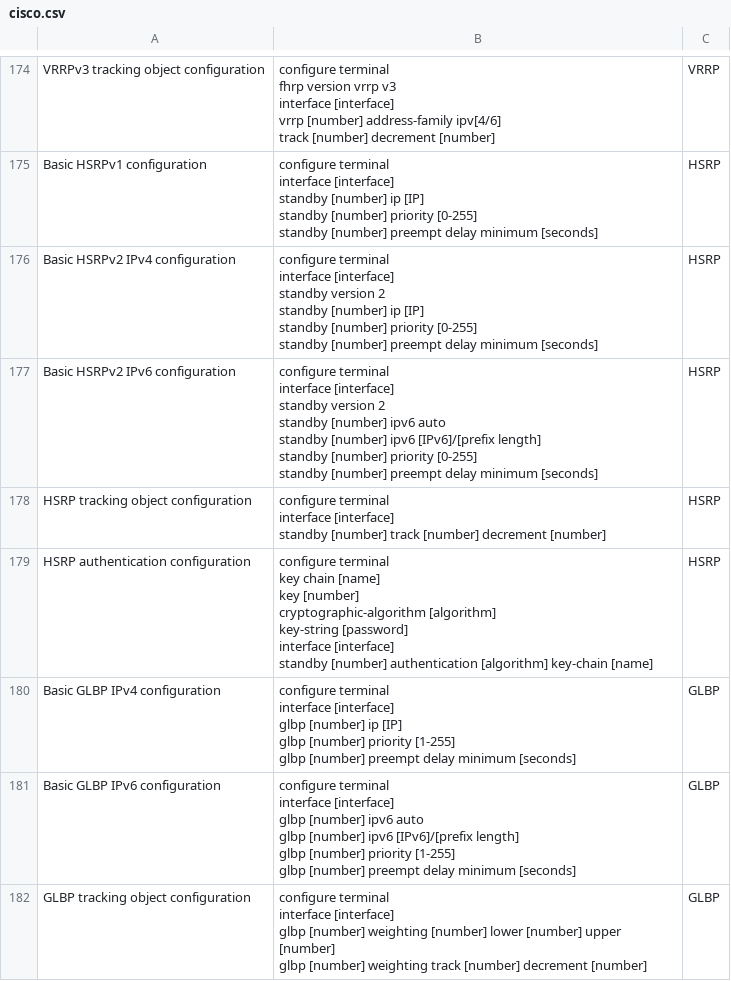
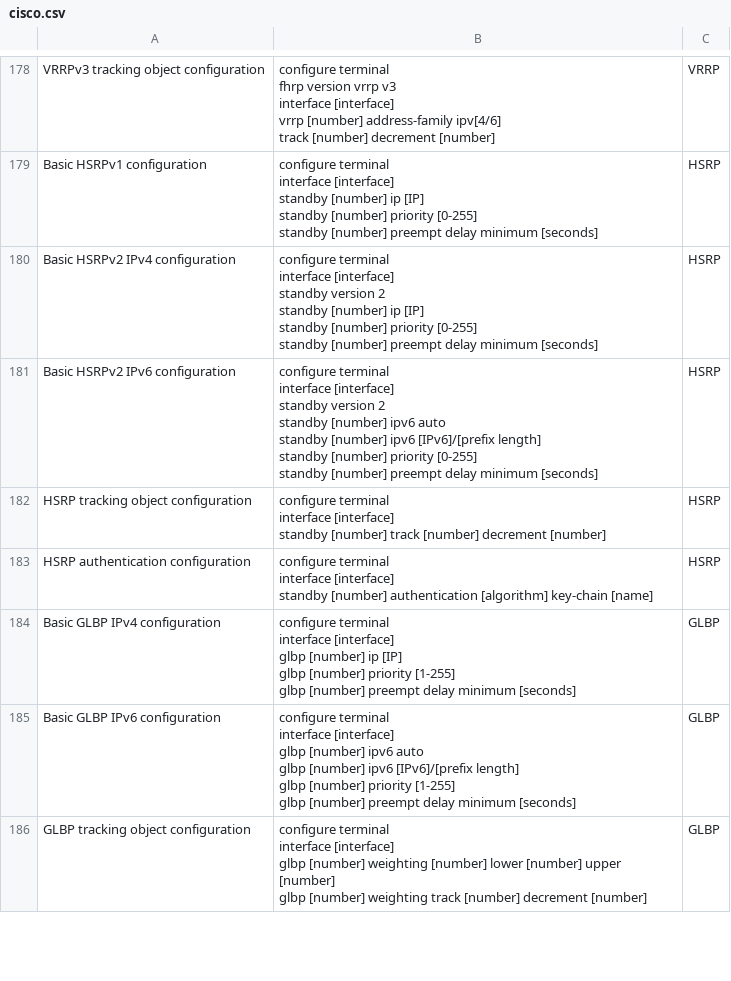
Before and after one commit to Timon-Schwarz/network_engineering_flashcards, a CSV file: cisco.csv, drawn as a sheet; only a part is shown, gaps mark what is left out; the diff covers the shown part only.

```diff
--- a/cisco.csv
+++ b/cisco.csv
@@ -888,9 +903,5 @@ HSRP tracking object configuration,"configure terminal
     standby [number] track [number] decrement [number]",HSRP
-HSRP authentication configuration,"configure terminal
-  key chain [name]
-    key [number]
-      cryptographic-algorithm [algorithm]
-      key-string [password]
-  interface [interface]
-    standby [number] authentication [algorithm] key-chain [name]",HSRP
+HSRP authentication configuration,"configure terminal
+  interface [interface]
+    standby [number] authentication [algorithm] key-chain [name]",HSRP
 Basic GLBP IPv4 configuration,"configure terminal
```
Also changed, not shown: 5 added rows, 1 removed row and 24 edited cells elsewhere in this file.
